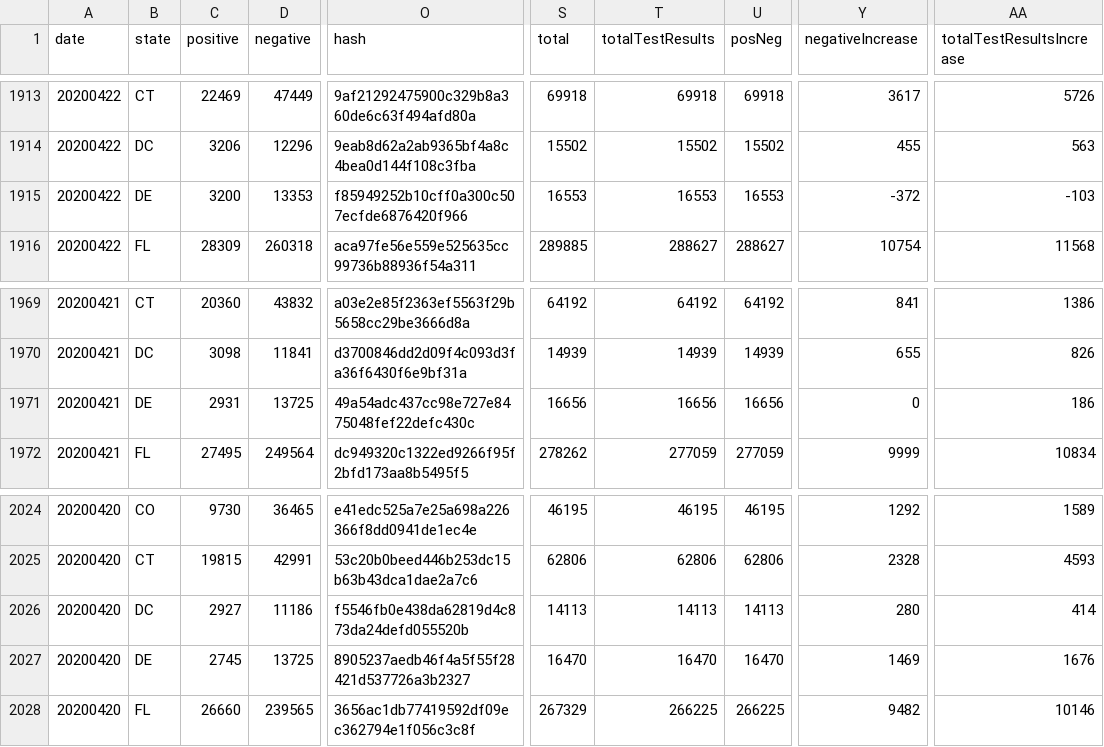
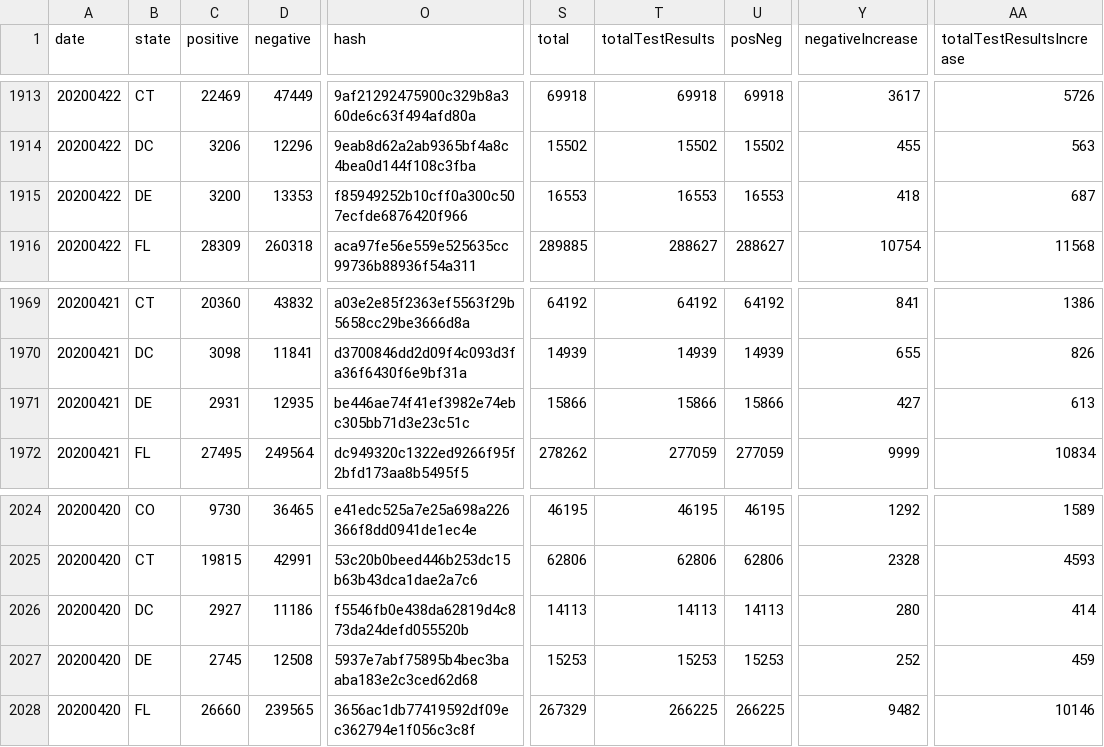
Before and after one commit to thoo/covid-tracking-data, a CSV file: data/states_daily_4pm_et.csv, drawn as a sheet; only a part is shown, gaps mark what is left out; the diff names each change by its address in the sheet, - before the commit and + after, or states it on an @@ line.

```diff
--- a/data/states_daily_4pm_et.csv
+++ b/data/states_daily_4pm_et.csv
-Y1915 (negativeIncrease): -372
+Y1915 (negativeIncrease): 418
-AA1915 (totalTestResultsIncrease): -103
+AA1915 (totalTestResultsIncrease): 687
-D1971 (negative): 13725
+D1971 (negative): 12935
-O1971 (hash): 49a54adc437cc98e727e8475048fef22defc430c
+O1971 (hash): be446ae74f41ef3982e74ebc305bb71d3e23c51c
-S1971 (total): 16656
+S1971 (total): 15866
-T1971 (totalTestResults): 16656
+T1971 (totalTestResults): 15866
-U1971 (posNeg): 16656
+U1971 (posNeg): 15866
-Y1971 (negativeIncrease): 0
+Y1971 (negativeIncrease): 427
-AA1971 (totalTestResultsIncrease): 186
+AA1971 (totalTestResultsIncrease): 613
-D2027 (negative): 13725
+D2027 (negative): 12508
-O2027 (hash): 8905237aedb46f4a5f55f28421d537726a3b2327
+O2027 (hash): 5937e7abf75895b4bec3baaba183e2c3ced62d68
-S2027 (total): 16470
+S2027 (total): 15253
-T2027 (totalTestResults): 16470
+T2027 (totalTestResults): 15253
-U2027 (posNeg): 16470
+U2027 (posNeg): 15253
-Y2027 (negativeIncrease): 1469
+Y2027 (negativeIncrease): 252
-AA2027 (totalTestResultsIncrease): 1676
+AA2027 (totalTestResultsIncrease): 459
```
